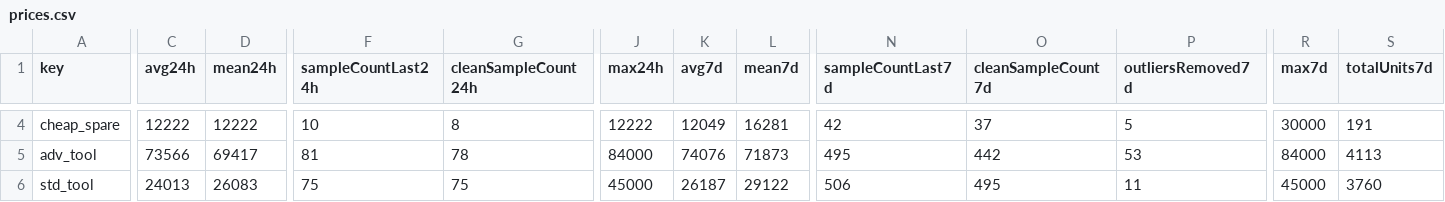
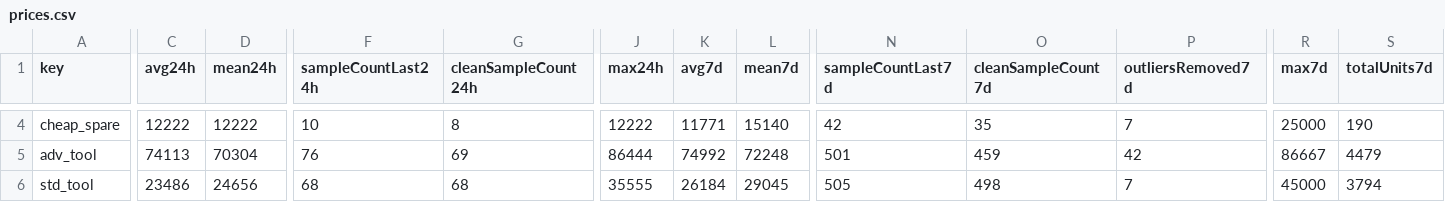
Before and after one commit to 4bidden-knowledge/Stalcrafter-X, a CSV file: prices.csv, drawn as a sheet; only a part is shown, gaps mark what is left out; the diff covers the shown part only; the diff names each change by its address in the sheet, - before the commit and + after, or states it on an @@ line.

Commit message:
Update prices.json (auto)

```diff
--- a/prices.csv
+++ b/prices.csv
-K4 (avg7d): 12049
+K4 (avg7d): 11771
-L4 (mean7d): 16281
+L4 (mean7d): 15140
-O4 (cleanSampleCount7d): 37
+O4 (cleanSampleCount7d): 35
-P4 (outliersRemoved7d): 5
+P4 (outliersRemoved7d): 7
-R4 (max7d): 30000
+R4 (max7d): 25000
-S4 (totalUnits7d): 191
+S4 (totalUnits7d): 190
-C5 (avg24h): 73566
+C5 (avg24h): 74113
-D5 (mean24h): 69417
+D5 (mean24h): 70304
-F5 (sampleCountLast24h): 81
+F5 (sampleCountLast24h): 76
-G5 (cleanSampleCount24h): 78
+G5 (cleanSampleCount24h): 69
-J5 (max24h): 84000
+J5 (max24h): 86444
-K5 (avg7d): 74076
+K5 (avg7d): 74992
-L5 (mean7d): 71873
+L5 (mean7d): 72248
-N5 (sampleCountLast7d): 495
+N5 (sampleCountLast7d): 501
-O5 (cleanSampleCount7d): 442
+O5 (cleanSampleCount7d): 459
-P5 (outliersRemoved7d): 53
+P5 (outliersRemoved7d): 42
-R5 (max7d): 84000
+R5 (max7d): 86667
-S5 (totalUnits7d): 4113
+S5 (totalUnits7d): 4479
-C6 (avg24h): 24013
+C6 (avg24h): 23486
-D6 (mean24h): 26083
+D6 (mean24h): 24656
-F6 (sampleCountLast24h): 75
+F6 (sampleCountLast24h): 68
-G6 (cleanSampleCount24h): 75
+G6 (cleanSampleCount24h): 68
-J6 (max24h): 45000
+J6 (max24h): 35555
-K6 (avg7d): 26187
+K6 (avg7d): 26184
-L6 (mean7d): 29122
+L6 (mean7d): 29045
-N6 (sampleCountLast7d): 506
+N6 (sampleCountLast7d): 505
-O6 (cleanSampleCount7d): 495
+O6 (cleanSampleCount7d): 498
-P6 (outliersRemoved7d): 11
+P6 (outliersRemoved7d): 7
-S6 (totalUnits7d): 3760
+S6 (totalUnits7d): 3794
```
Also changed, not shown: 99 edited cells elsewhere in this file, 2 other files.
